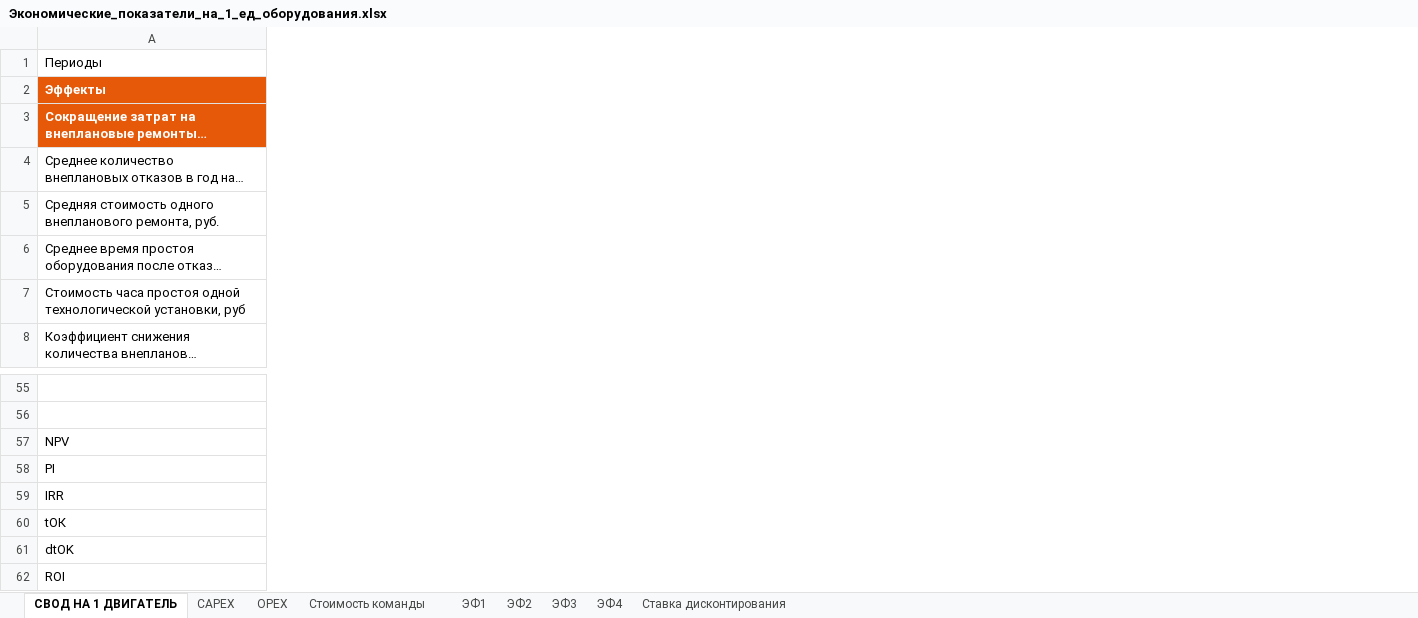
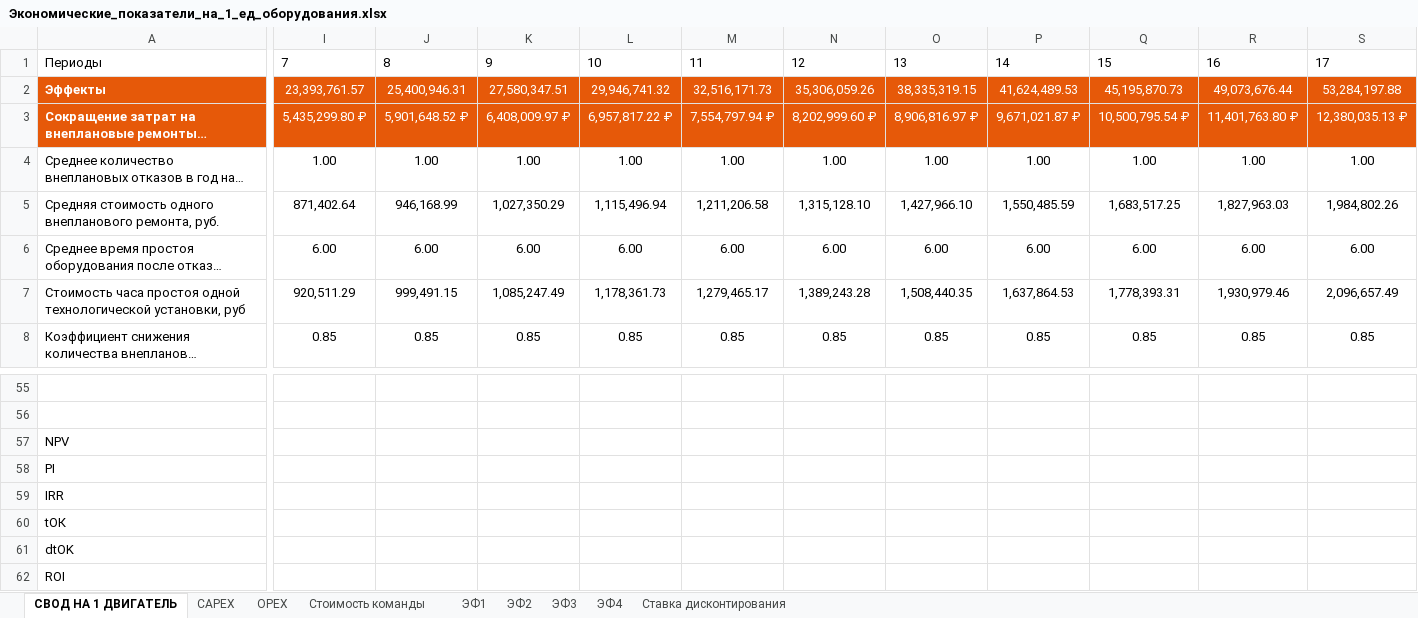
Before and after one commit to Ralex2105/IT-Camp-2025, an Excel workbook: 2_Экономика/Экономические_показатели_на_1_ед_оборудования.xlsx, sheet СВОД НА 1 ДВИГАТЕЛЬ, drawn as a sheet; only a part is shown, gaps mark what is left out; long unchanged cells end in …; values as stored, in another font and other column widths than the file's, no borders; charts and pictures not drawn; the diff covers the shown part only; the diff names each change by its address in the sheet, - before the commit and + after, or states it on an @@ line.

```diff
--- a/2_Экономика/Экономические_показатели_на_1_ед_оборудования.xlsx (sheet СВОД НА 1 ДВИГАТЕЛЬ)
+++ b/2_Экономика/Экономические_показатели_на_1_ед_оборудования.xlsx (sheet СВОД НА 1 ДВИГАТЕЛЬ)
+column I, rows 1-8: 7 | 23,393,761.57 | 5,435,299.80 ₽ | 1.00 | 871,402.64 | 6.00 | 920,511.29 | 0.85
+column J, rows 1-8: 8 | 25,400,946.31 | 5,901,648.52 ₽ | 1.00 | 946,168.99 | 6.00 | 999,491.15 | 0.85
+column K, rows 1-8: 9 | 27,580,347.51 | 6,408,009.97 ₽ | 1.00 | 1,027,350.29 | 6.00 | 1,085,247.49 | 0.85
+column L, rows 1-8: 10 | 29,946,741.32 | 6,957,817.22 ₽ | 1.00 | 1,115,496.94 | 6.00 | 1,178,361.73 | 0.85
+column M, rows 1-8: 11 | 32,516,171.73 | 7,554,797.94 ₽ | 1.00 | 1,211,206.58 | 6.00 | 1,279,465.17 | 0.85
+column N, rows 1-8: 12 | 35,306,059.26 | 8,202,999.60 ₽ | 1.00 | 1,315,128.10 | 6.00 | 1,389,243.28 | 0.85
+column O, rows 1-8: 13 | 38,335,319.15 | 8,906,816.97 ₽ | 1.00 | 1,427,966.10 | 6.00 | 1,508,440.35 | 0.85
+column P, rows 1-8: 14 | 41,624,489.53 | 9,671,021.87 ₽ | 1.00 | 1,550,485.59 | 6.00 | 1,637,864.53 | 0.85
+column Q, rows 1-8: 15 | 45,195,870.73 | 10,500,795.54 ₽ | 1.00 | 1,683,517.25 | 6.00 | 1,778,393.31 | 0.85
+column R, rows 1-8: 16 | 49,073,676.44 | 11,401,763.80 ₽ | 1.00 | 1,827,963.03 | 6.00 | 1,930,979.46 | 0.85
+column S, rows 1-8: 17 | 53,284,197.88 | 12,380,035.13 ₽ | 1.00 | 1,984,802.26 | 6.00 | 2,096,657.49 | 0.85
```
Also changed, not shown: 10 added columns and 2 edited cells elsewhere in this sheet, formulas that keep their value, charts or pictures, 2_Экономика/Экономические_показатели_на_50_ед_оборудования.xlsx, 9 other files.
